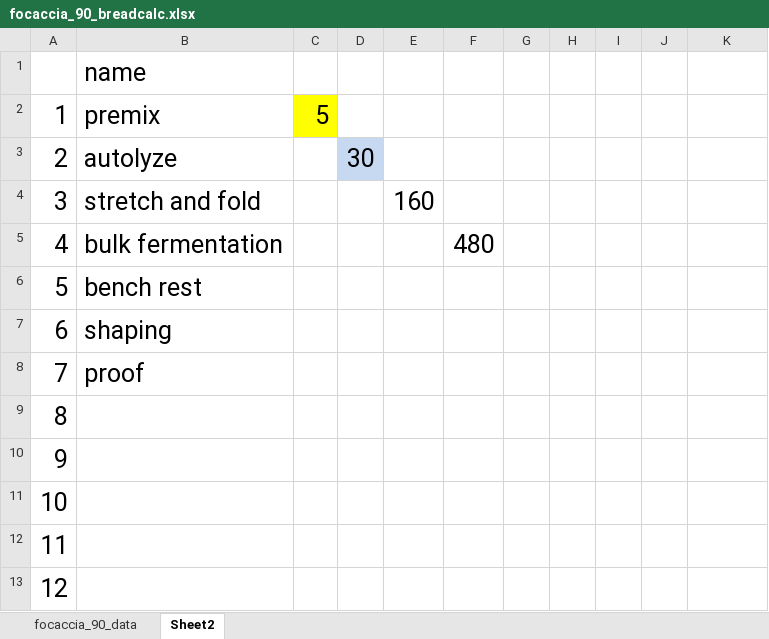
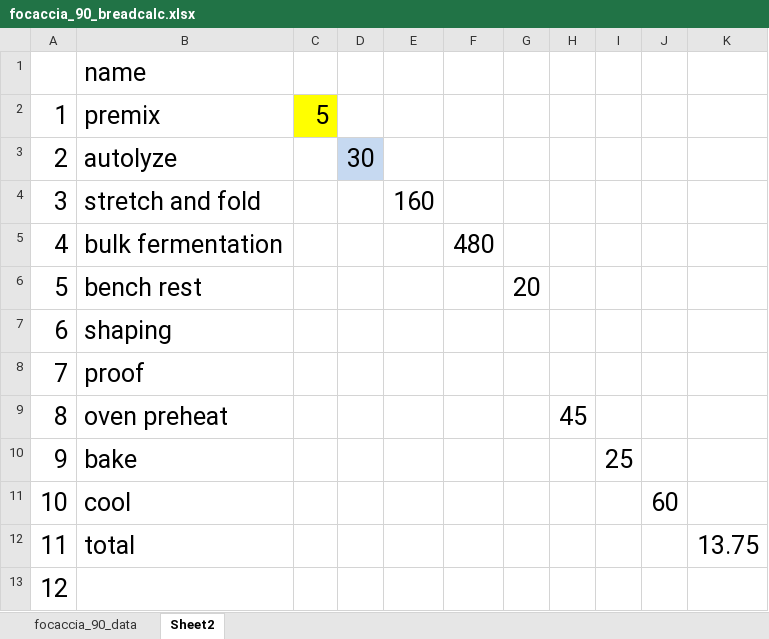
Before and after one commit to Lilit67/food_project, an Excel workbook: recipes/white/focaccia_90_breadcalc.xlsx, sheet Sheet2, drawn as a sheet; values as stored, in another font and other column widths than the file's, no borders; the diff names each change by its address in the sheet, - before the commit and + after, or states it on an @@ line.

```diff
--- a/recipes/white/focaccia_90_breadcalc.xlsx (sheet Sheet2)
+++ b/recipes/white/focaccia_90_breadcalc.xlsx (sheet Sheet2)
-G6: (empty)
+G6: 20
-B9: (empty)
+B9: oven preheat
-H9: (empty)
+H9: 45
-B10: (empty)
+B10: bake
-I10: (empty)
+I10: 25
-B11: (empty)
+B11: cool
-J11: (empty)
+J11: 60
-B12: (empty)
+B12: total
-K12: (empty)
+K12: 13.75
```
Also changed, not shown: recipes/white/sourdough_croissant.xlsx, 12 other files.
